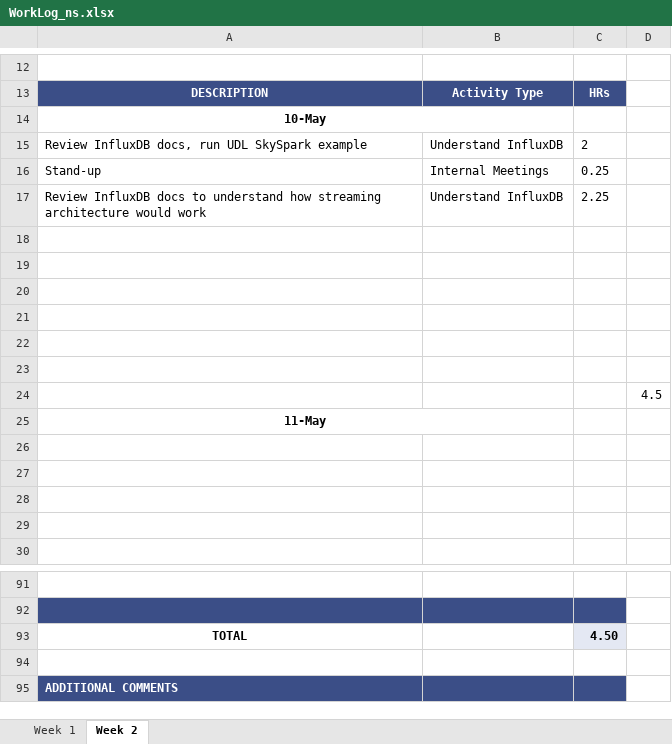
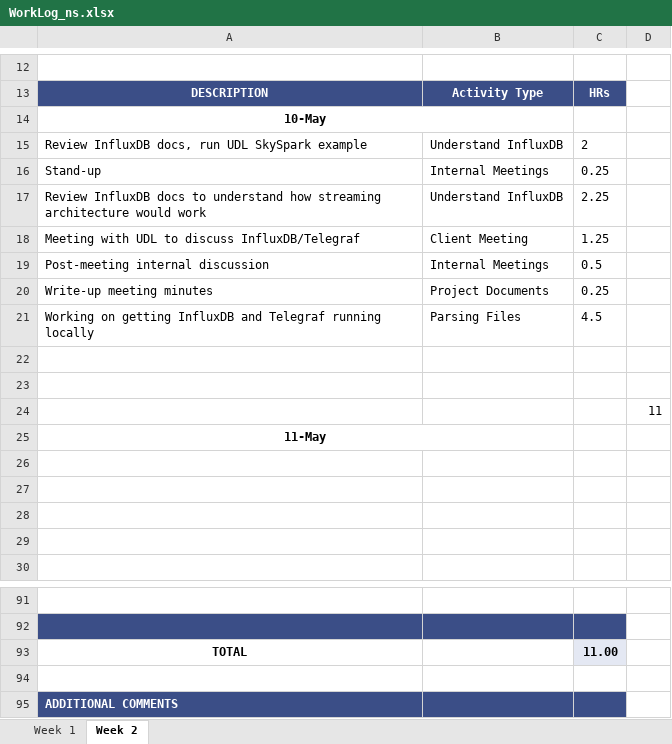
Before and after one commit to ubco-mds-2020-labs/w2020-data599-capstone-projects-ubc-udl, an Excel workbook: personal-logs/nathan-smith/WorkLog_ns.xlsx, sheet Week 2, drawn as a sheet; only a part is shown, gaps mark what is left out; values as stored, in another font and other column widths than the file's, no borders; conditional formats not drawn; removed rows and columns are numbered as before the commit, all else as after; the diff names each change by its address in the sheet, - before the commit and + after, or states it on an @@ line.

Commit message:
update logs

```diff
--- a/personal-logs/nathan-smith/WorkLog_ns.xlsx (sheet Week 2)
+++ b/personal-logs/nathan-smith/WorkLog_ns.xlsx (sheet Week 2)
+row 18: Meeting with UDL to discuss InfluxDB/Telegraf | Client Meeting | 1.25
+row 19: Post-meeting internal discussion | Internal Meetings | 0.5
+row 20: Write-up meeting minutes | Project Documents | 0.25
+row 21: Working on getting InfluxDB and Telegraf running locally | Parsing Files | 4.5
-row 20: (empty)
-row 21: (empty)
-row 22: (empty)
-row 23: (empty)
-D24: 4.5
+D24: 11
-C93: 4.50
+C93: 11.00
```
